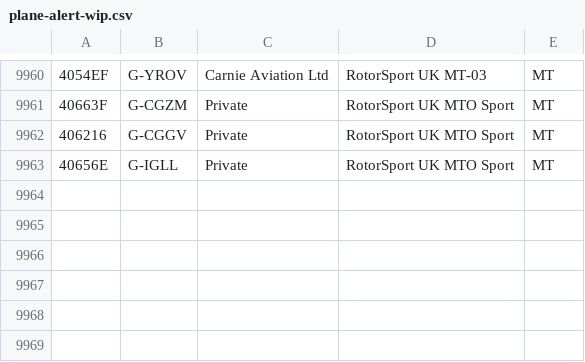
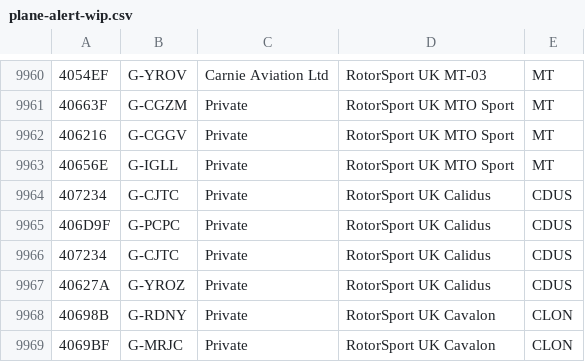
Before and after one commit to sdr-enthusiasts/plane-alert-db, a CSV file: plane-alert-wip.csv, drawn as a sheet; only a part is shown, gaps mark what is left out; the diff names each change by its address in the sheet, - before the commit and + after, or states it on an @@ line.

Commit message:
More Gyros

```diff
--- a/plane-alert-wip.csv
+++ b/plane-alert-wip.csv
+row 9964: 407234 | G-CJTC | Private | RotorSport UK Calidus | CDUS
+row 9965: 406D9F | G-PCPC | Private | RotorSport UK Calidus | CDUS
+row 9966: 407234 | G-CJTC | Private | RotorSport UK Calidus | CDUS
+row 9967: 40627A | G-YROZ | Private | RotorSport UK Calidus | CDUS
+row 9968: 40698B | G-RDNY | Private | RotorSport UK Cavalon | CLON
+row 9969: 4069BF | G-MRJC | Private | RotorSport UK Cavalon | CLON
```
